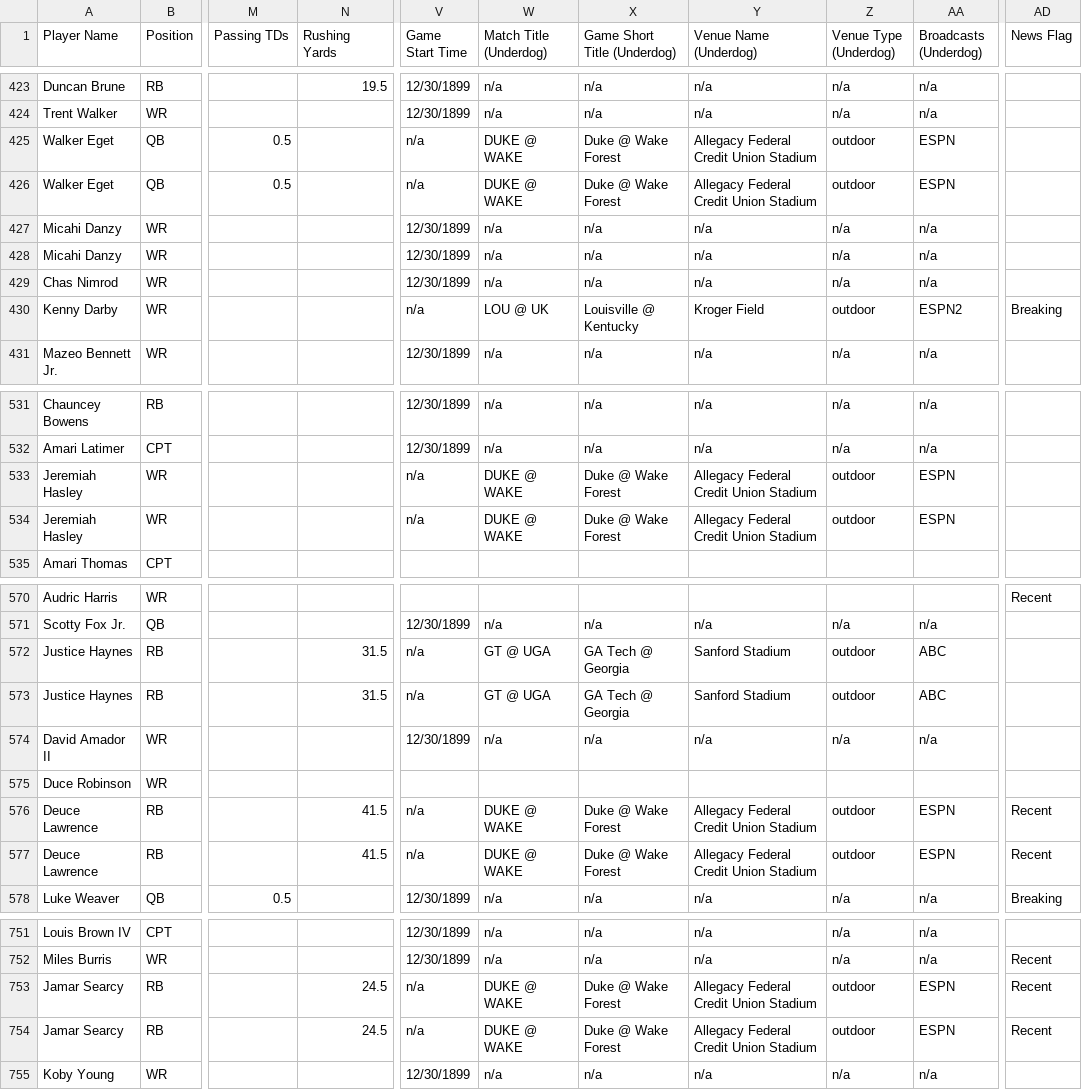
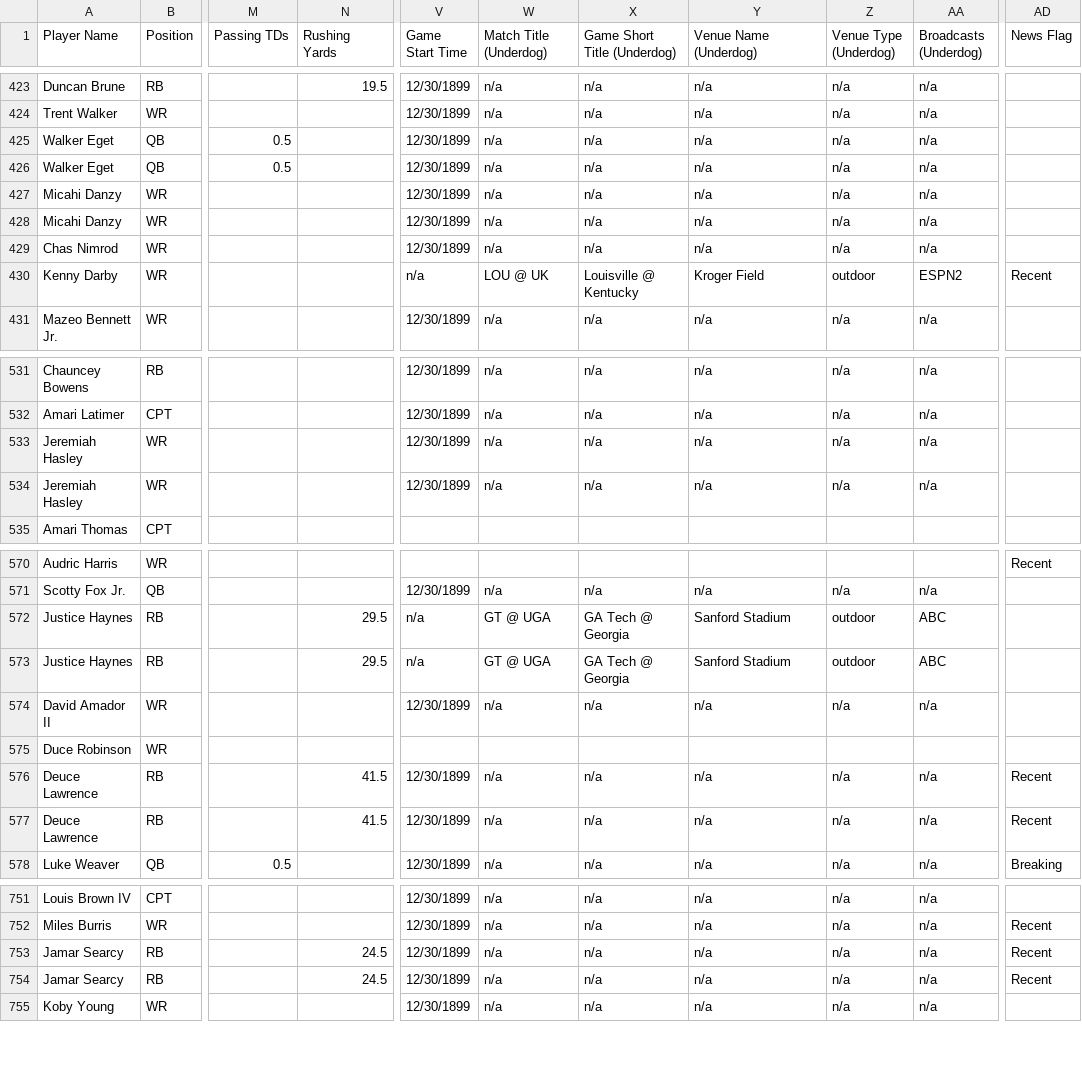
Before and after one commit to 925Sports/cfb-dfs-data, a CSV file: players.csv, drawn as a sheet; only a part is shown, gaps mark what is left out; the diff covers the shown part only; the diff names each change by its address in the sheet, - before the commit and + after, or states it on an @@ line.

```diff
--- a/players.csv
+++ b/players.csv
-V425:V426 (Game Start Time): n/a
+V425:V426 (Game Start Time): 12/30/1899
-W425:W426 (Match Title (Underdog)): DUKE @ WAKE
+W425:W426 (Match Title (Underdog)): n/a
-X425:X426 (Game Short Title (Underdog)): Duke @ Wake Forest
+X425:X426 (Game Short Title (Underdog)): n/a
-Y425:Y426 (Venue Name (Underdog)): Allegacy Federal Credit Union Stadium
+Y425:Y426 (Venue Name (Underdog)): n/a
-Z425:Z426 (Venue Type (Underdog)): outdoor
+Z425:Z426 (Venue Type (Underdog)): n/a
-AA425:AA426 (Broadcasts (Underdog)): ESPN
+AA425:AA426 (Broadcasts (Underdog)): n/a
-AD430 (News Flag): Breaking
+AD430 (News Flag): Recent
-V533:V534 (Game Start Time): n/a
+V533:V534 (Game Start Time): 12/30/1899
-W533:W534 (Match Title (Underdog)): DUKE @ WAKE
+W533:W534 (Match Title (Underdog)): n/a
-X533:X534 (Game Short Title (Underdog)): Duke @ Wake Forest
+X533:X534 (Game Short Title (Underdog)): n/a
-Y533:Y534 (Venue Name (Underdog)): Allegacy Federal Credit Union Stadium
+Y533:Y534 (Venue Name (Underdog)): n/a
-Z533:Z534 (Venue Type (Underdog)): outdoor
+Z533:Z534 (Venue Type (Underdog)): n/a
-AA533:AA534 (Broadcasts (Underdog)): ESPN
+AA533:AA534 (Broadcasts (Underdog)): n/a
-N572:N573 (Rushing Yards): 31.5
+N572:N573 (Rushing Yards): 29.5
-V576:V577 (Game Start Time): n/a
+V576:V577 (Game Start Time): 12/30/1899
-W576:W577 (Match Title (Underdog)): DUKE @ WAKE
+W576:W577 (Match Title (Underdog)): n/a
-X576:X577 (Game Short Title (Underdog)): Duke @ Wake Forest
+X576:X577 (Game Short Title (Underdog)): n/a
-Y576:Y577 (Venue Name (Underdog)): Allegacy Federal Credit Union Stadium
+Y576:Y577 (Venue Name (Underdog)): n/a
-Z576:Z577 (Venue Type (Underdog)): outdoor
+Z576:Z577 (Venue Type (Underdog)): n/a
-AA576:AA577 (Broadcasts (Underdog)): ESPN
+AA576:AA577 (Broadcasts (Underdog)): n/a
-V753:V754 (Game Start Time): n/a
+V753:V754 (Game Start Time): 12/30/1899
-W753:W754 (Match Title (Underdog)): DUKE @ WAKE
+W753:W754 (Match Title (Underdog)): n/a
-X753:X754 (Game Short Title (Underdog)): Duke @ Wake Forest
+X753:X754 (Game Short Title (Underdog)): n/a
-Y753:Y754 (Venue Name (Underdog)): Allegacy Federal Credit Union Stadium
+Y753:Y754 (Venue Name (Underdog)): n/a
-Z753:Z754 (Venue Type (Underdog)): outdoor
+Z753:Z754 (Venue Type (Underdog)): n/a
-AA753:AA754 (Broadcasts (Underdog)): ESPN
+AA753:AA754 (Broadcasts (Underdog)): n/a
```
Also changed, not shown: 29 edited cells elsewhere in this file, 1 other file.
